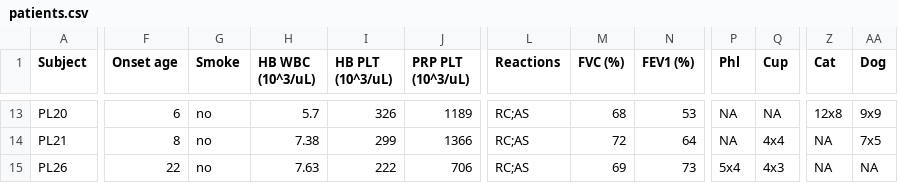
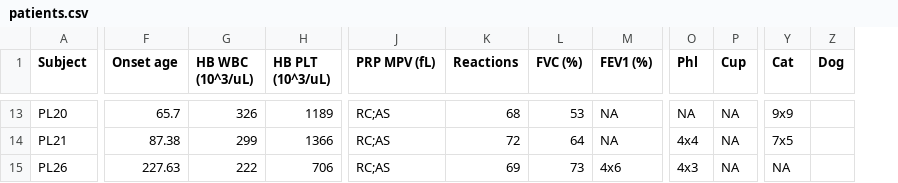
Before and after one commit to Andrea290799/PhD-Thesis-Data-Repository, a CSV file: chapter_2/patients.csv, drawn as a sheet; only a part is shown, gaps mark what is left out; removed rows and columns are numbered as before the commit, all else as after; the diff covers the shown part only; the diff names each change by its address in the sheet, - before the commit and + after, or states it on an @@ line.

```diff
--- a/chapter_2/patients.csv
+++ b/chapter_2/patients.csv
-column G (Smoke), rows 13-15: all no
-column H (HB WBC (10^3/uL)), rows 13-15: 5.7 | 7.38 | 7.63
+column J (PRP MPV (fL)), rows 13-15: all RC;AS
-G1: HB PLT (10^3/uL)
+G1: HB WBC (10^3/uL)
-H1: PRP PLT (10^3/uL)
+H1: HB PLT (10^3/uL)
-F13 (Onset age): 6
+F13 (Onset age): 65.7
-K13 (Reactions): RC;AS
+K13 (Reactions): 68
-L13 (FVC (%)): 68
+L13 (FVC (%)): 53
-M13 (FEV1 (%)): 53
+M13 (FEV1 (%)): NA
-Y13 (Cat): 12x8
+Y13 (Cat): 9x9
-Z13 (Dog): 9x9
+Z13 (Dog): (empty)
-F14 (Onset age): 8
+F14 (Onset age): 87.38
-K14 (Reactions): RC;AS
+K14 (Reactions): 72
-L14 (FVC (%)): 72
+L14 (FVC (%)): 64
-M14 (FEV1 (%)): 64
+M14 (FEV1 (%)): NA
-O14 (Phl): NA
+O14 (Phl): 4x4
-P14 (Cup): 4x4
+P14 (Cup): NA
-Y14 (Cat): NA
+Y14 (Cat): 7x5
-Z14 (Dog): 7x5
+Z14 (Dog): (empty)
-F15 (Onset age): 22
+F15 (Onset age): 227.63
-K15 (Reactions): RC;AS
+K15 (Reactions): 69
-L15 (FVC (%)): 69
+L15 (FVC (%)): 73
-M15 (FEV1 (%)): 73
+M15 (FEV1 (%)): 4x6
-O15 (Phl): 5x4
+O15 (Phl): 4x3
-P15 (Cup): 4x3
+P15 (Cup): NA
-Z15 (Dog): NA
+Z15 (Dog): (empty)
```
Also changed, not shown: 91 edited cells elsewhere in this file.
